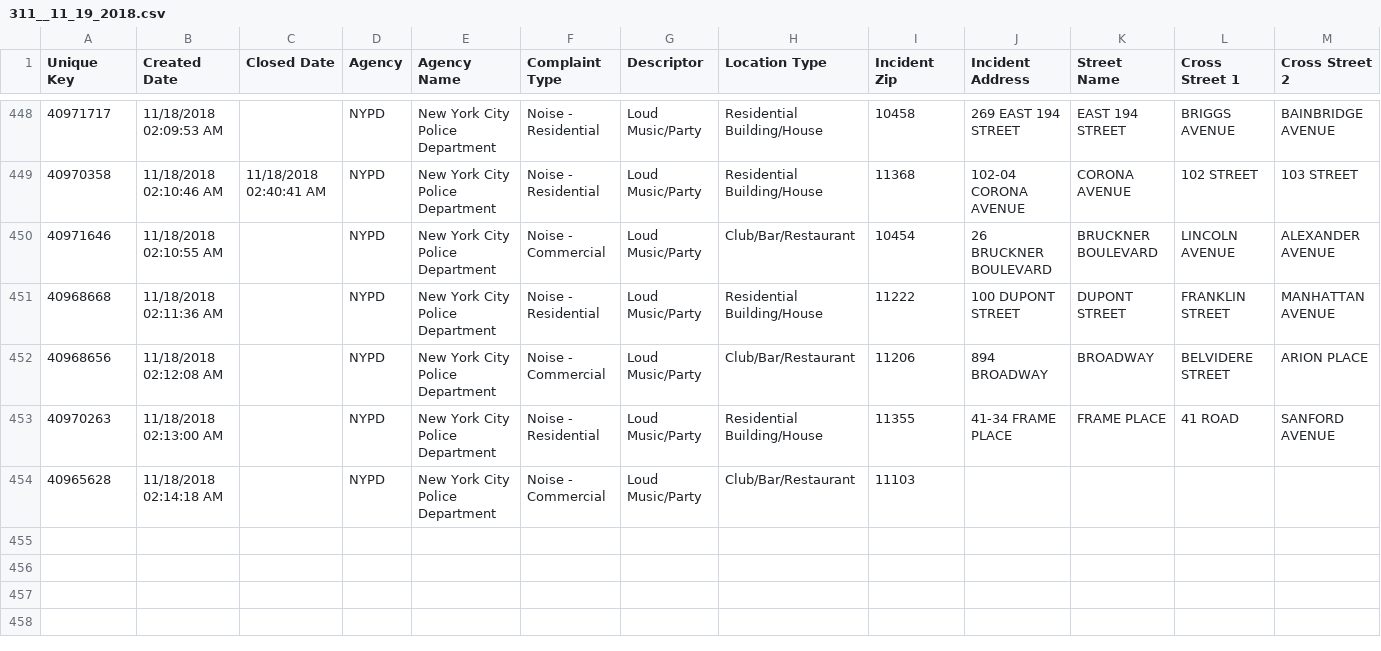
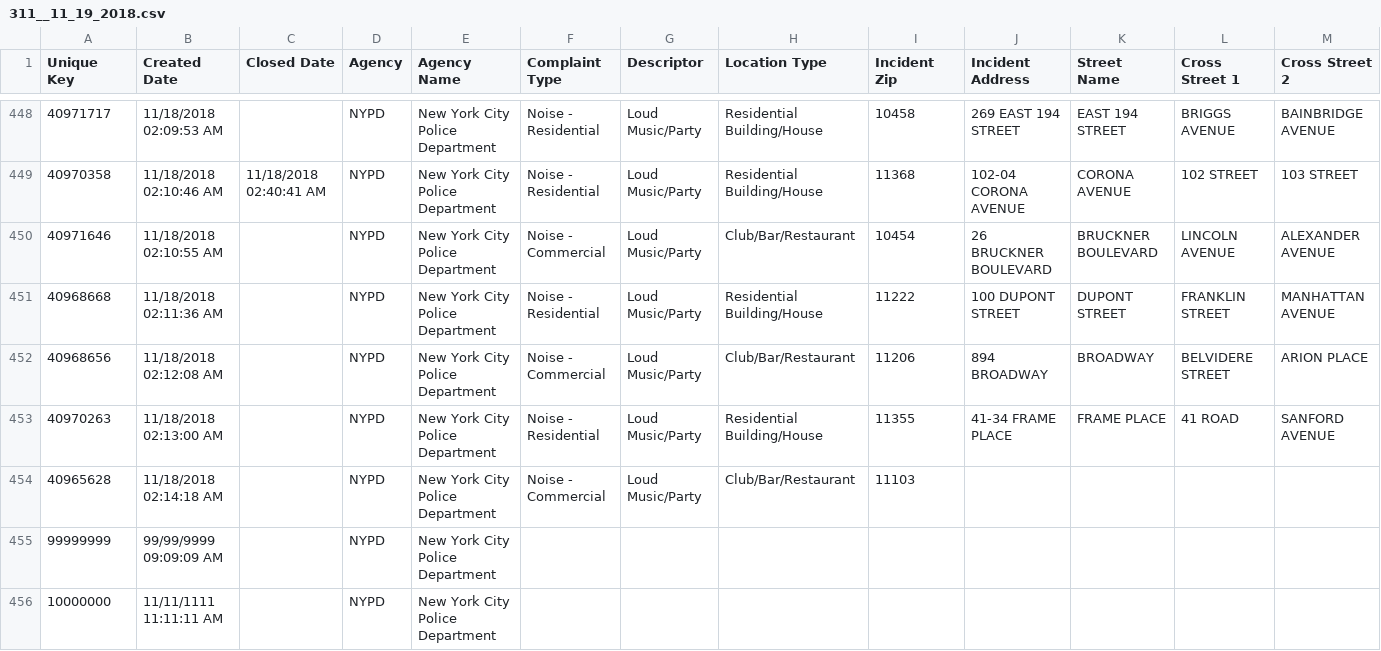
Before and after one commit to James-VanHess/jfv2110_git_hw, a CSV file: 311__11_19_2018.csv, drawn as a sheet; only a part is shown, gaps mark what is left out; rows hold the shown columns only; the diff names each change by its address in the sheet, - before the commit and + after, or states it on an @@ line.

Commit message:
Update 311__11_19_2018.csv
making a different change in the main branch to the csv file

```diff
--- a/311__11_19_2018.csv
+++ b/311__11_19_2018.csv
+row 455: 99999999 | 99/99/9999 09:09:09 AM |  | NYPD | New York City Police Department
+row 456: 10000000 | 11/11/1111 11:11:11 AM |  | NYPD | New York City Police Department
```
